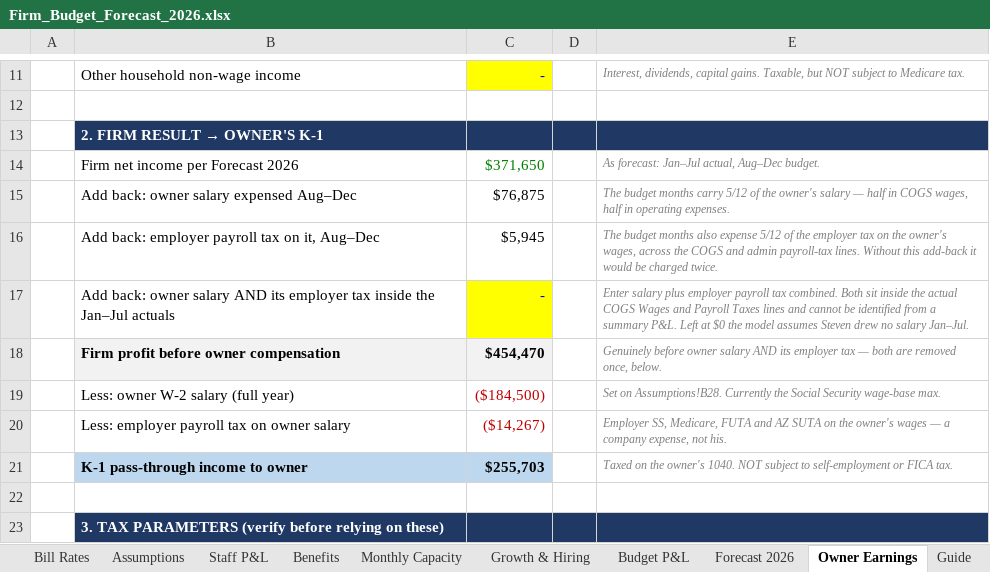
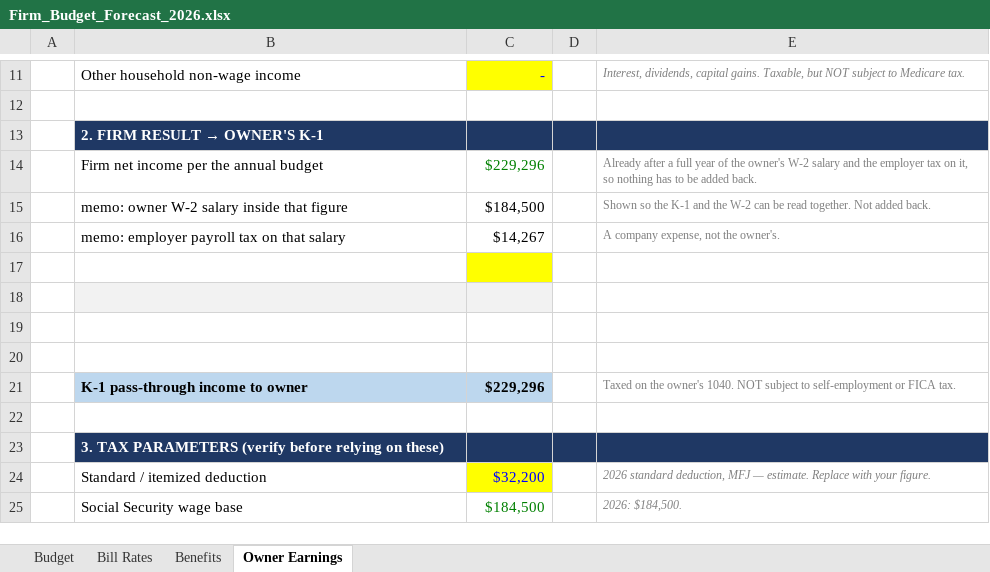
Before and after one commit to Onyxcfo/Firm-Budget-Forecast, an Excel workbook: Firm_Budget_Forecast_2026.xlsx, sheet Owner Earnings, drawn as a sheet; only a part is shown, gaps mark what is left out; the shorter side is filled out with more unchanged rows; values as stored, in another font and other column widths than the file's, no borders; removed rows and columns are numbered as before the commit, all else as after; the diff covers the shown part only; the diff names each change by its address in the sheet, - before the commit and + after, or states it on an @@ line.

```diff
--- a/Firm_Budget_Forecast_2026.xlsx (sheet Owner Earnings)
+++ b/Firm_Budget_Forecast_2026.xlsx (sheet Owner Earnings)
-sheet tab: Assumptions
-sheet tab: Staff P&L
-sheet tab: Monthly Capacity
-sheet tab: Growth & Hiring
-sheet tab: Budget P&L
-sheet tab: Forecast 2026
-sheet tab: Guide
+sheet tab: Budget
-row 14:  | Firm net income per Forecast 2026 | $371,650 |  | As forecast: Jan–Jul actual, Aug–Dec budget.
-row 15:  | Add back: owner salary expensed Aug–Dec | $76,875 |  | The budget months carry 5/12 of the owner's salary — half in COGS wages, half in operating expenses.
-row 16:  | Add back: employer payroll tax on it, Aug–Dec | $5,945 |  | The budget months also expense 5/12 of the employer tax on the owner's wages, across the COGS and admin payroll-tax lines. Without this add-back it would be charged twice.
+row 14:  | Firm net income per the annual budget | $229,296 |  | Already after a full year of the owner's W-2 salary and the employer tax on it, so nothing has to be added back.
+row 15:  | memo: owner W-2 salary inside that figure | $184,500 |  | Shown so the K-1 and the W-2 can be read together. Not added back.
+row 16:  | memo: employer payroll tax on that salary | $14,267 |  | A company expense, not the owner's.
-row 17:  | Add back: owner salary AND its employer tax inside the Jan–Jul actuals | - |  | Enter salary plus employer payroll tax combined. Both sit inside the actual COGS Wages and Payroll Taxes lines and cannot be identified from a summary P&L. Left at $0 the model assumes Steven drew no salary Jan–Jul.
+row 17: (empty)
-row 18:  | Firm profit before owner compensation | $454,470 |  | Genuinely before owner salary AND its employer tax — both are removed once, below.
+row 18: (empty)
-row 19:  | Less: owner W-2 salary (full year) | ($184,500) |  | Set on Assumptions!B28. Currently the Social Security wage-base max.
+row 19: (empty)
-row 20:  | Less: employer payroll tax on owner salary | ($14,267) |  | Employer SS, Medicare, FUTA and AZ SUTA on the owner's wages — a company expense, not his.
+row 20: (empty)
-C21: $255,703
+C21: $229,296
-E21 italic: on
+E21 italic: off
```
Also changed, not shown: 22 edited cells elsewhere in this sheet, sheet Benefits, formulas that keep their value, 1 other file.
